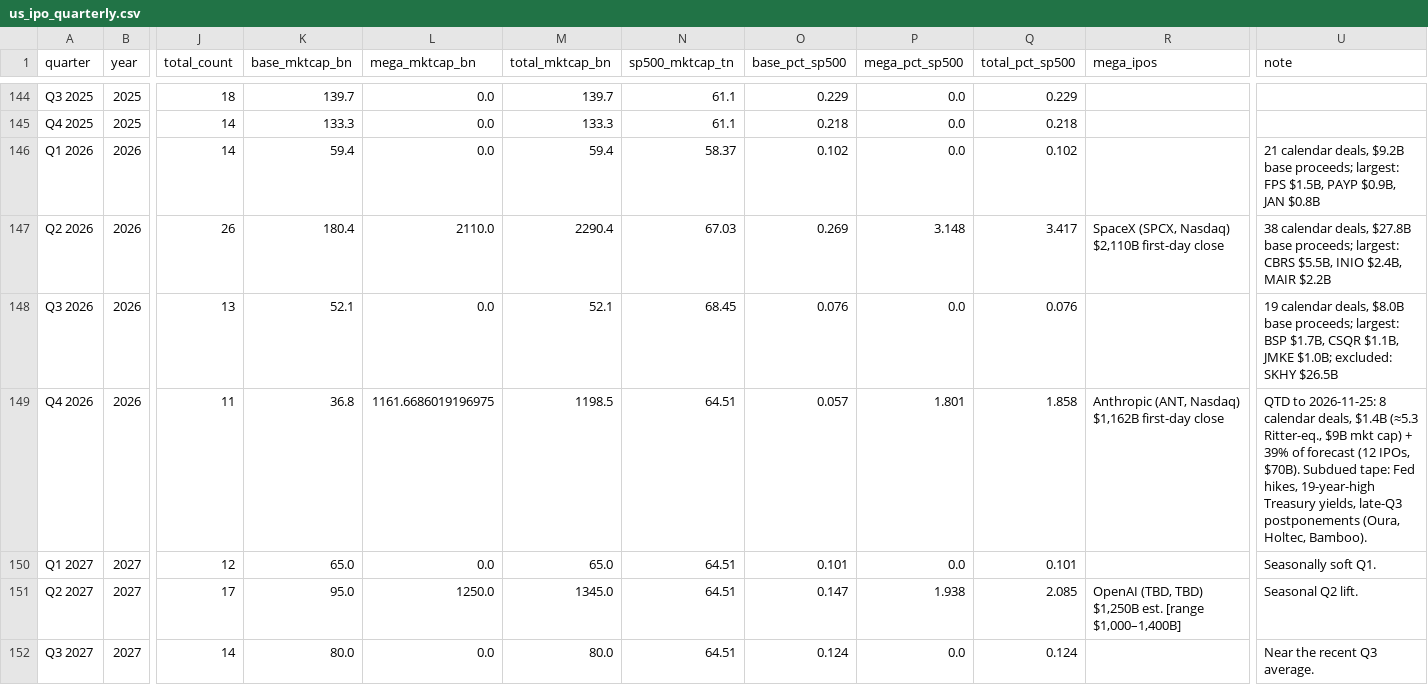
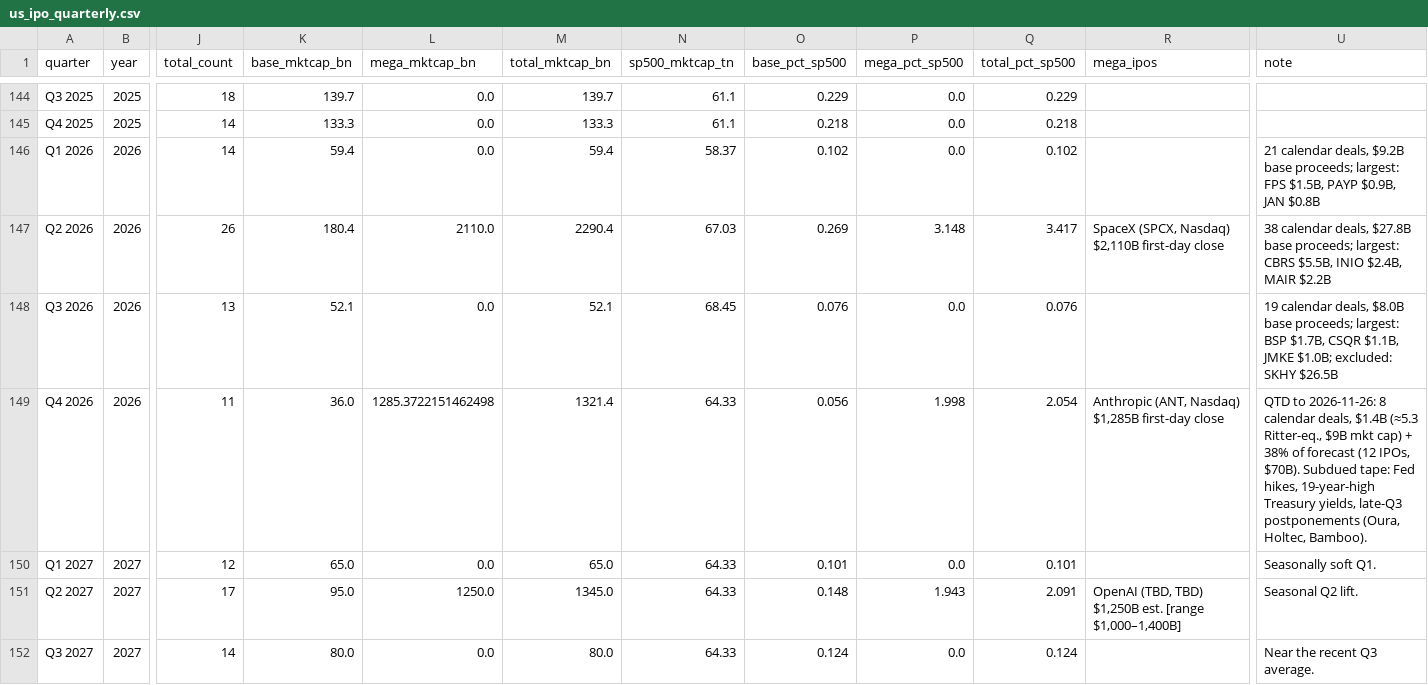
Before and after one commit to cdyates5/IPO-Monitor, a CSV file: docs/data/us_ipo_quarterly.csv, drawn as a sheet; only a part is shown, gaps mark what is left out; the diff names each change by its address in the sheet, - before the commit and + after, or states it on an @@ line.

```diff
--- a/docs/data/us_ipo_quarterly.csv
+++ b/docs/data/us_ipo_quarterly.csv
-K149 (base_mktcap_bn): 36.8
+K149 (base_mktcap_bn): 36.0
-L149 (mega_mktcap_bn): 1161.6686019196975
+L149 (mega_mktcap_bn): 1285.3722151462498
-M149 (total_mktcap_bn): 1198.5
+M149 (total_mktcap_bn): 1321.4
-N149:N152 (sp500_mktcap_tn): 64.51
+N149:N152 (sp500_mktcap_tn): 64.33
-O149 (base_pct_sp500): 0.057
+O149 (base_pct_sp500): 0.056
-P149 (mega_pct_sp500): 1.801
+P149 (mega_pct_sp500): 1.998
-Q149 (total_pct_sp500): 1.858
+Q149 (total_pct_sp500): 2.054
-R149 (mega_ipos): …(ANT, Nasdaq) $1,162B first-day close
+R149 (mega_ipos): …(ANT, Nasdaq) $1,285B first-day close
-U149 (note): QTD to 2026-11-25: 8 calendar deals, $1.4B (≈5.3 Ritter-eq., $9B mkt cap) + 39% of forecast…
+U149 (note): QTD to 2026-11-26: 8 calendar deals, $1.4B (≈5.3 Ritter-eq., $9B mkt cap) + 38% of forecast…
-O151 (base_pct_sp500): 0.147
+O151 (base_pct_sp500): 0.148
-P151 (mega_pct_sp500): 1.938
+P151 (mega_pct_sp500): 1.943
-Q151 (total_pct_sp500): 2.085
+Q151 (total_pct_sp500): 2.091
```
Also changed, not shown: 8 other files.
